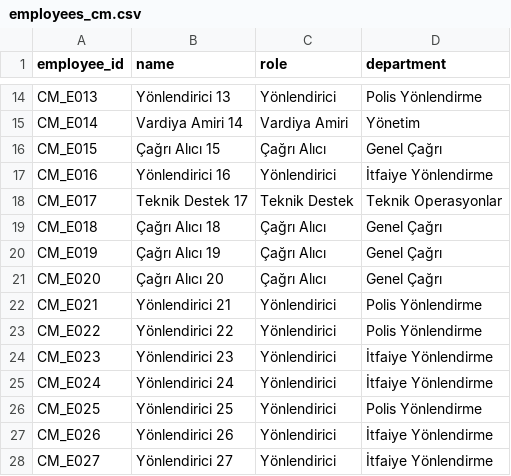
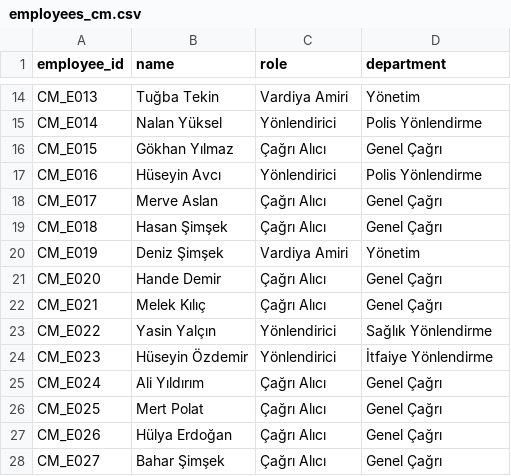
Before and after one commit to UygarYildiz/n8n-Scheduler, a CSV file: synthetic_data_cagri_merkezi/employees_cm.csv, drawn as a sheet; only a part is shown, gaps mark what is left out; the diff covers the shown part only; the diff names each change by its address in the sheet, - before the commit and + after, or states it on an @@ line.

```diff
--- a/synthetic_data_cagri_merkezi/employees_cm.csv
+++ b/synthetic_data_cagri_merkezi/employees_cm.csv
-B14 (name): Yönlendirici 13
+B14 (name): Tuğba Tekin
-C14 (role): Yönlendirici
+C14 (role): Vardiya Amiri
-D14 (department): Polis Yönlendirme
+D14 (department): Yönetim
-B15 (name): Vardiya Amiri 14
+B15 (name): Nalan Yüksel
-C15 (role): Vardiya Amiri
+C15 (role): Yönlendirici
-D15 (department): Yönetim
+D15 (department): Polis Yönlendirme
-B16 (name): Çağrı Alıcı 15
+B16 (name): Gökhan Yılmaz
-B17 (name): Yönlendirici 16
+B17 (name): Hüseyin Avcı
-D17 (department): İtfaiye Yönlendirme
+D17 (department): Polis Yönlendirme
-B18 (name): Teknik Destek 17
+B18 (name): Merve Aslan
-C18 (role): Teknik Destek
+C18 (role): Çağrı Alıcı
-D18 (department): Teknik Operasyonlar
+D18 (department): Genel Çağrı
-B19 (name): Çağrı Alıcı 18
+B19 (name): Hasan Şimşek
-B20 (name): Çağrı Alıcı 19
+B20 (name): Deniz Şimşek
-C20 (role): Çağrı Alıcı
+C20 (role): Vardiya Amiri
-D20 (department): Genel Çağrı
+D20 (department): Yönetim
-B21 (name): Çağrı Alıcı 20
+B21 (name): Hande Demir
-B22 (name): Yönlendirici 21
+B22 (name): Melek Kılıç
-C22 (role): Yönlendirici
+C22 (role): Çağrı Alıcı
-D22 (department): Polis Yönlendirme
+D22 (department): Genel Çağrı
-B23 (name): Yönlendirici 22
+B23 (name): Yasin Yalçın
-D23 (department): Polis Yönlendirme
+D23 (department): Sağlık Yönlendirme
-B24 (name): Yönlendirici 23
+B24 (name): Hüseyin Özdemir
-B25 (name): Yönlendirici 24
+B25 (name): Ali Yıldırım
-C25:C28 (role): Yönlendirici
+C25:C28 (role): Çağrı Alıcı
-D25 (department): İtfaiye Yönlendirme
+D25 (department): Genel Çağrı
-B26 (name): Yönlendirici 25
+B26 (name): Mert Polat
-D26 (department): Polis Yönlendirme
+D26 (department): Genel Çağrı
-B27 (name): Yönlendirici 26
+B27 (name): Hülya Erdoğan
-D27:D28 (department): İtfaiye Yönlendirme
+D27:D28 (department): Genel Çağrı
-B28 (name): Yönlendirici 27
+B28 (name): Bahar Şimşek
```
Also changed, not shown: 151 edited cells elsewhere in this file, synthetic_data/availability.csv, synthetic_data/employees.csv, 30 other files.
